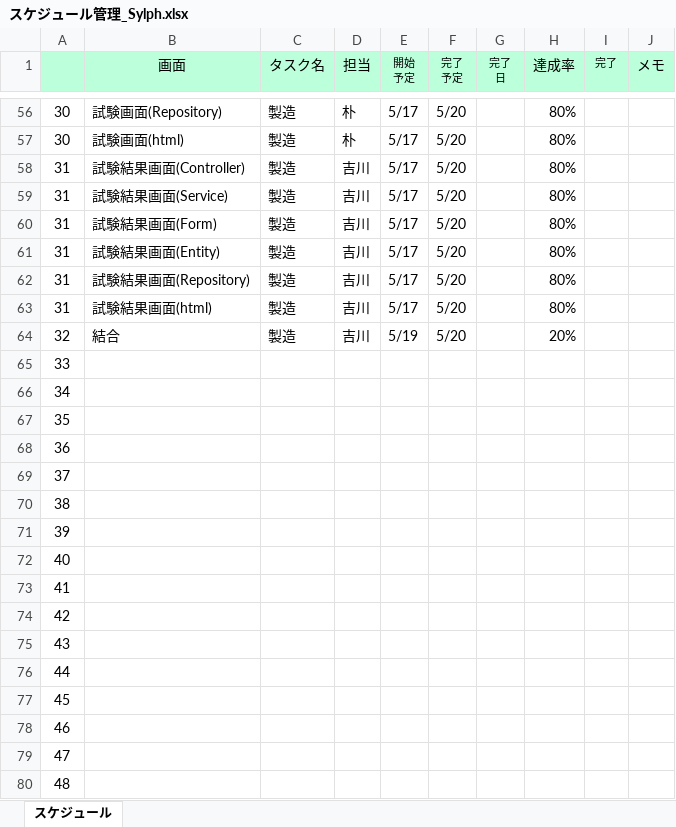
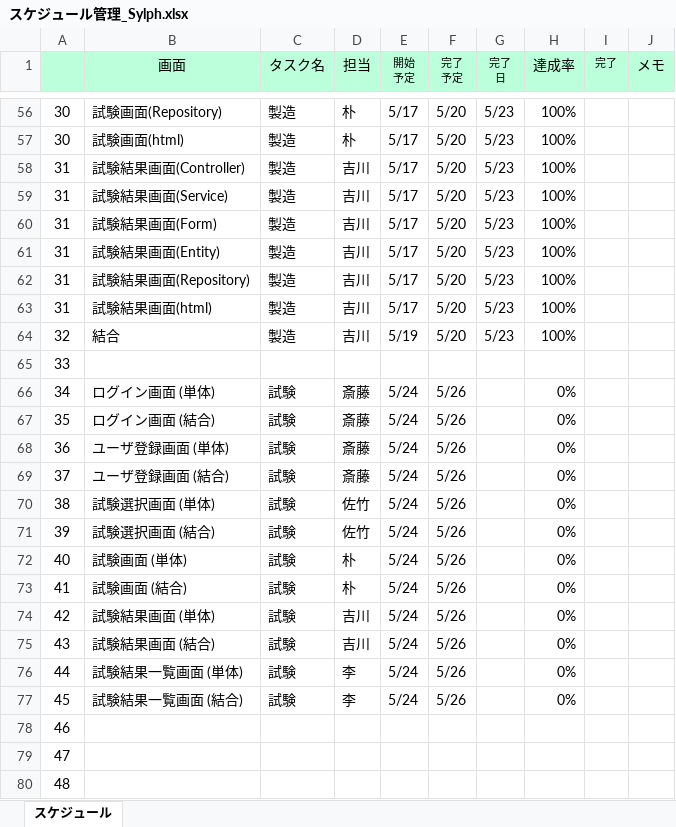
Before and after one commit to gips-yoshikawa/SYLPH-Project, an Excel workbook: スケジュール管理_Sylph.xlsx, sheet スケジュール, drawn as a sheet; only a part is shown, gaps mark what is left out; values as stored, in another font and other column widths than the file's, no borders; conditional formats and table styles not drawn; removed rows and columns are numbered as before the commit, all else as after; the diff covers the shown part only; the diff names each change by its address in the sheet, - before the commit and + after, or states it on an @@ line.

Commit message:
Update スケジュール管理_Sylph.xlsx

```diff
--- a/スケジュール管理_Sylph.xlsx (sheet スケジュール)
+++ b/スケジュール管理_Sylph.xlsx (sheet スケジュール)
-G56:G64 (完了 日): (empty)
+G56:G64 (完了 日): 5/23
-H56:H63 (達成率): 80%
+H56:H63 (達成率): 100%
-H64 (達成率): 20%
+H64 (達成率): 100%
-row 66: 34
-row 67: 35
-row 68: 36
-row 69: 37
-row 70: 38
-row 71: 39
-row 72: 40
-row 73: 41
-row 74: 42
-row 75: 43
-row 76: 44
-row 77: 45
+row 66: 34 | ログイン画面 (単体) | 試験 | 斎藤 | 5/24 | 5/26 |  | 0%
+row 67: 35 | ログイン画面 (結合) | 試験 | 斎藤 | 5/24 | 5/26 |  | 0%
+row 68: 36 | ユーザ登録画面 (単体) | 試験 | 斎藤 | 5/24 | 5/26 |  | 0%
+row 69: 37 | ユーザ登録画面 (結合) | 試験 | 斎藤 | 5/24 | 5/26 |  | 0%
+row 70: 38 | 試験選択画面 (単体) | 試験 | 佐竹 | 5/24 | 5/26 |  | 0%
+row 71: 39 | 試験選択画面 (結合) | 試験 | 佐竹 | 5/24 | 5/26 |  | 0%
+row 72: 40 | 試験画面 (単体) | 試験 | 朴 | 5/24 | 5/26 |  | 0%
+row 73: 41 | 試験画面 (結合) | 試験 | 朴 | 5/24 | 5/26 |  | 0%
+row 74: 42 | 試験結果画面 (単体) | 試験 | 吉川 | 5/24 | 5/26 |  | 0%
+row 75: 43 | 試験結果画面 (結合) | 試験 | 吉川 | 5/24 | 5/26 |  | 0%
+row 76: 44 | 試験結果一覧画面 (単体) | 試験 | 李 | 5/24 | 5/26 |  | 0%
+row 77: 45 | 試験結果一覧画面 (結合) | 試験 | 李 | 5/24 | 5/26 |  | 0%
```
Also changed, not shown: 83 edited cells elsewhere in this sheet.
